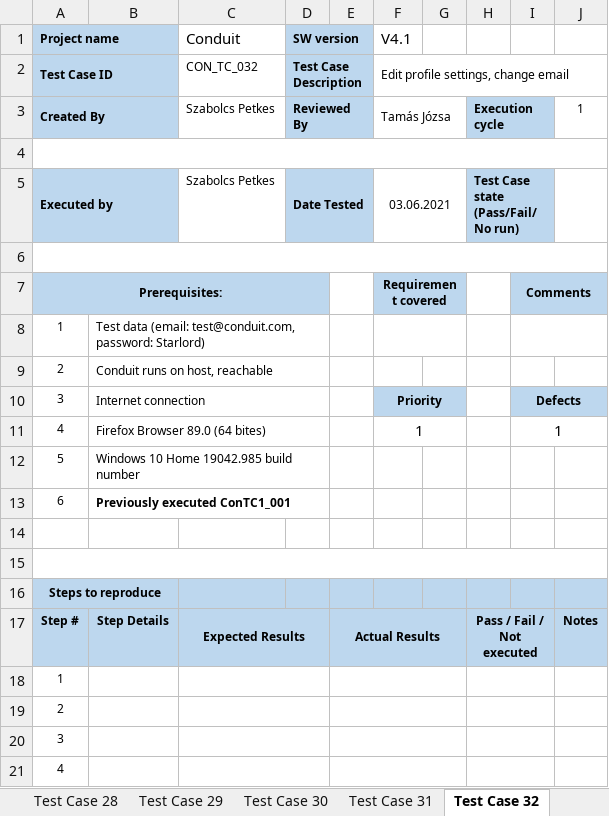
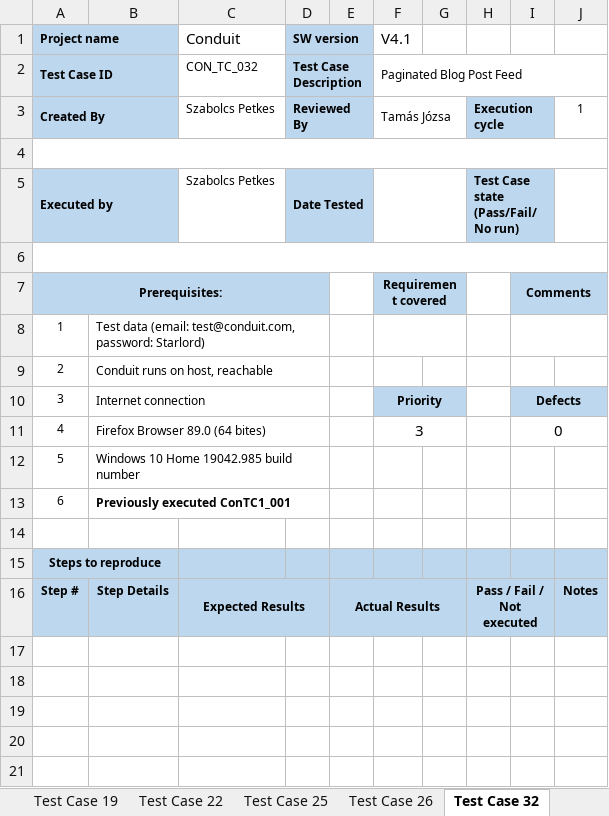
Before and after one commit to szpetkes/conduit, an Excel workbook: docs/testcases/Petkes_Szabolcs_Conduit_TC_tesztesetek.xlsx, sheet Test Case 32, drawn as a sheet; values as stored, in another font and other column widths than the file's, no borders; conditional formats not drawn; the diff names each change by its address in the sheet, - before the commit and + after, or states it on an @@ line.

```diff
--- a/docs/testcases/Petkes_Szabolcs_Conduit_TC_tesztesetek.xlsx (sheet Test Case 32)
+++ b/docs/testcases/Petkes_Szabolcs_Conduit_TC_tesztesetek.xlsx (sheet Test Case 32)
-F2 (V4.1): Edit profile settings, change email
+F2 (V4.1): Paginated Blog Post Feed
-F5 (V4.1): 03.06.2021
+F5 (V4.1): (empty)
-F11 (V4.1): 1
+F11 (V4.1): 3
-I11: 1
+I11: 0
-row 15: (empty)
-row 18: 1
-row 19: 2
-row 20: 3
-row 21: 4
```
Also changed, not shown: sheet Test Case 3, sheet Test case 0, sheet Test Case 25, sheet Test Case 28, sheet Test Case 26, sheet Test Case 29, 7 more sheets, other sheet tabs.
